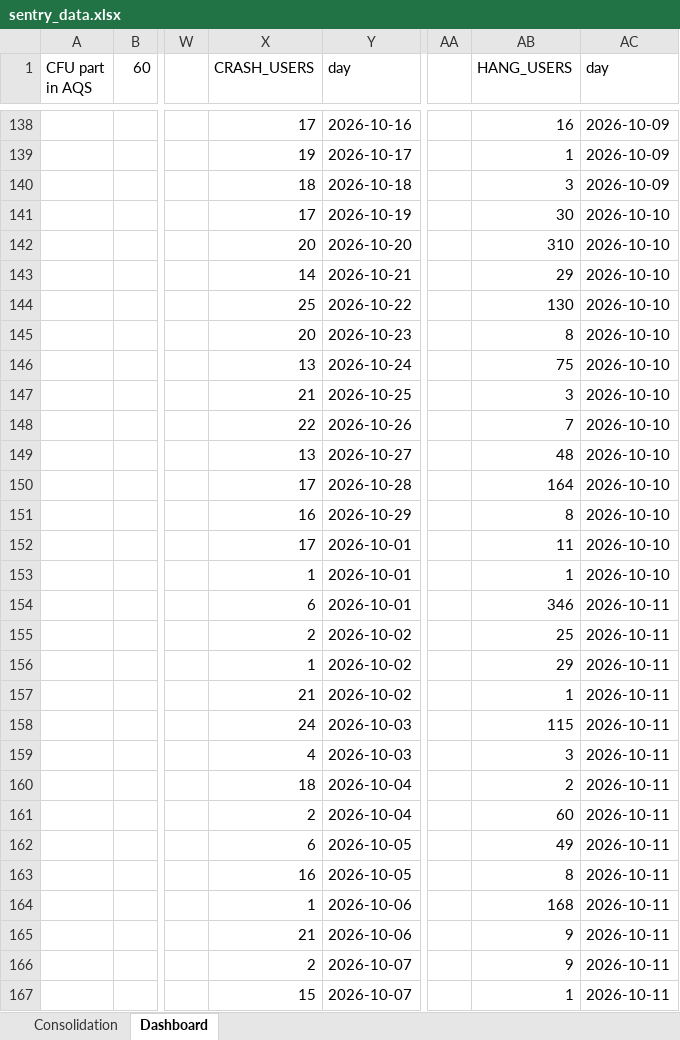
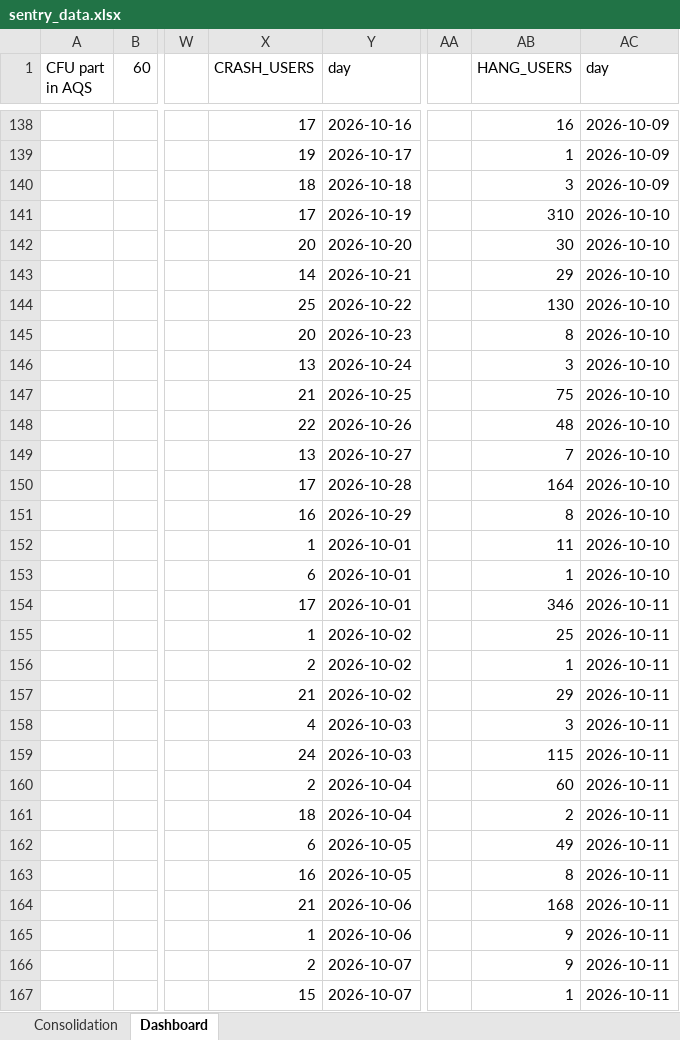
Before and after one commit to shilpa-bansal0401/rider-app-ios-reliability-dashboard, an Excel workbook: consolidation_report/sentry_data.xlsx, sheet Dashboard, drawn as a sheet; only a part is shown, gaps mark what is left out; values as stored, in another font and other column widths than the file's, no cell formats; the diff covers the shown part only; the diff names each change by its address in the sheet, - before the commit and + after, or states it on an @@ line.

```diff
--- a/consolidation_report/sentry_data.xlsx (sheet Dashboard)
+++ b/consolidation_report/sentry_data.xlsx (sheet Dashboard)
-AB141 (HANG_USERS): 30
+AB141 (HANG_USERS): 310
-AB142 (HANG_USERS): 310
+AB142 (HANG_USERS): 30
-AB146 (HANG_USERS): 75
+AB146 (HANG_USERS): 3
-AB147 (HANG_USERS): 3
+AB147 (HANG_USERS): 75
-AB148 (HANG_USERS): 7
+AB148 (HANG_USERS): 48
-AB149 (HANG_USERS): 48
+AB149 (HANG_USERS): 7
-X152 (CRASH_USERS): 17
+X152 (CRASH_USERS): 1
-X153 (CRASH_USERS): 1
+X153 (CRASH_USERS): 6
-X154 (CRASH_USERS): 6
+X154 (CRASH_USERS): 17
-X155 (CRASH_USERS): 2
+X155 (CRASH_USERS): 1
-X156 (CRASH_USERS): 1
+X156 (CRASH_USERS): 2
-AB156 (HANG_USERS): 29
+AB156 (HANG_USERS): 1
-AB157 (HANG_USERS): 1
+AB157 (HANG_USERS): 29
@@ row 159 moved to row 158: 4 @@
@@ row 161 moved to row 160: 2 @@
-X164 (CRASH_USERS): 1
+X164 (CRASH_USERS): 21
-X165 (CRASH_USERS): 21
+X165 (CRASH_USERS): 1
```
Also changed, not shown: 4 added rows, 4 removed rows, 6 moved rows and 132 edited cells elsewhere in this sheet, cell formats, 2 other files.
